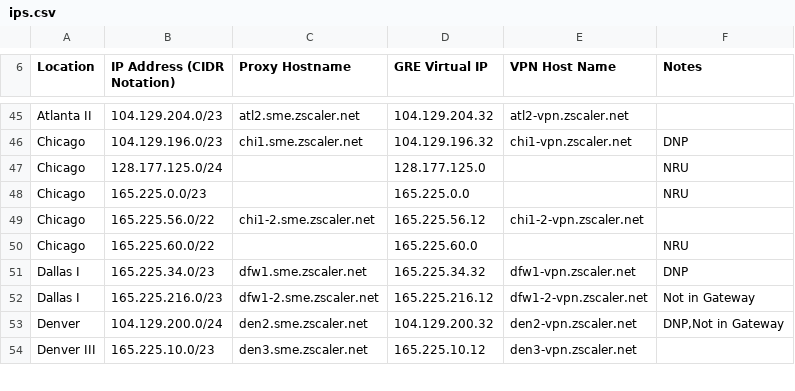
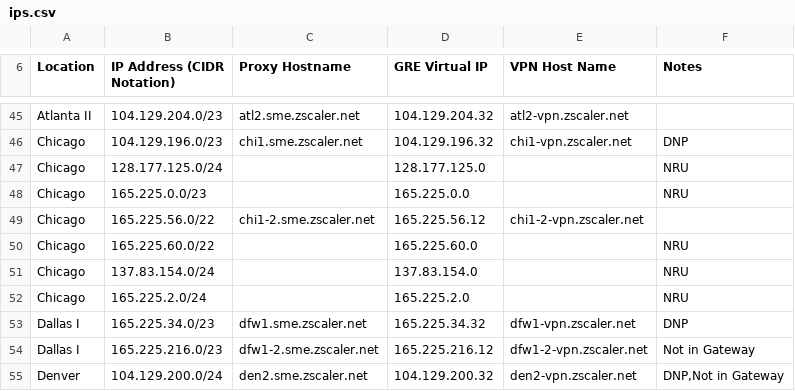
Before and after one commit to donantoniosantos/zscaler-ip-check, a CSV file: ips.csv, drawn as a sheet; only a part is shown, gaps mark what is left out; the shorter side is filled out with more unchanged rows; the diff names each change by its address in the sheet, - before the commit and + after, or states it on an @@ line.

Commit message:
new zscaler file

```diff
--- a/ips.csv
+++ b/ips.csv
+row 51: Chicago | 137.83.154.0/24 |  | 137.83.154.0 |  | NRU
+row 52: Chicago | 165.225.2.0/24 |  | 165.225.2.0 |  | NRU
```
